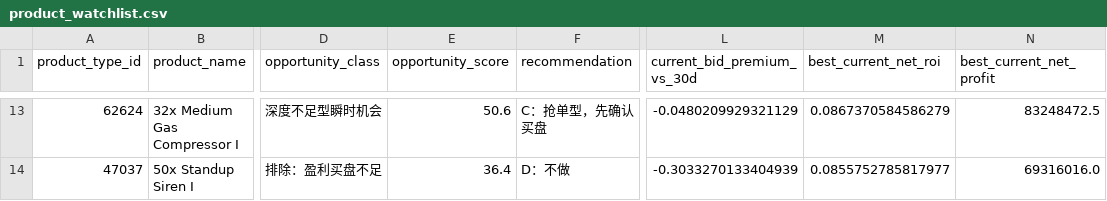
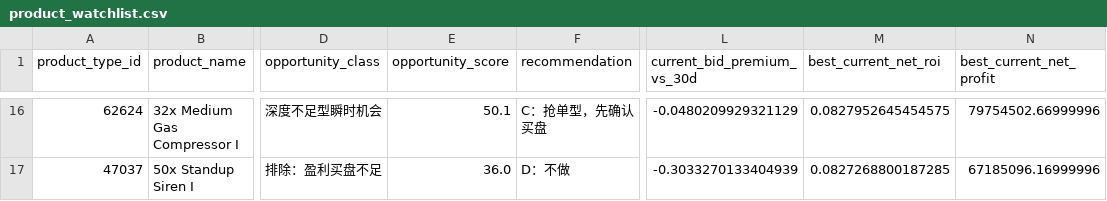
Before and after one commit to samson8964/chatgpt-eve, a CSV file: results/latest/product_watchlist.csv, drawn as a sheet; only a part is shown, gaps mark what is left out; addresses are those after the commit; the diff covers the shown part only; the diff names each change by its address in the sheet, - before the commit and + after, or states it on an @@ line.

```diff
--- a/results/latest/product_watchlist.csv
+++ b/results/latest/product_watchlist.csv
-E16 (opportunity_score): 50.6
+E16 (opportunity_score): 50.1
-M16 (best_current_net_roi): 0.0867370584586279
+M16 (best_current_net_roi): 0.0827952645454575
-N16 (best_current_net_profit): 83248472.5
+N16 (best_current_net_profit): 79754502.66999996
-E17 (opportunity_score): 36.4
+E17 (opportunity_score): 36.0
-M17 (best_current_net_roi): 0.0855752785817977
+M17 (best_current_net_roi): 0.0827268800187285
-N17 (best_current_net_profit): 69316016.0
+N17 (best_current_net_profit): 67185096.16999996
```
Also changed, not shown: 3 added rows and 29 edited cells elsewhere in this file, results/latest/all_executable_scored.csv, results/latest/bpc_v2_safe_candidates.csv, 23 other files.
